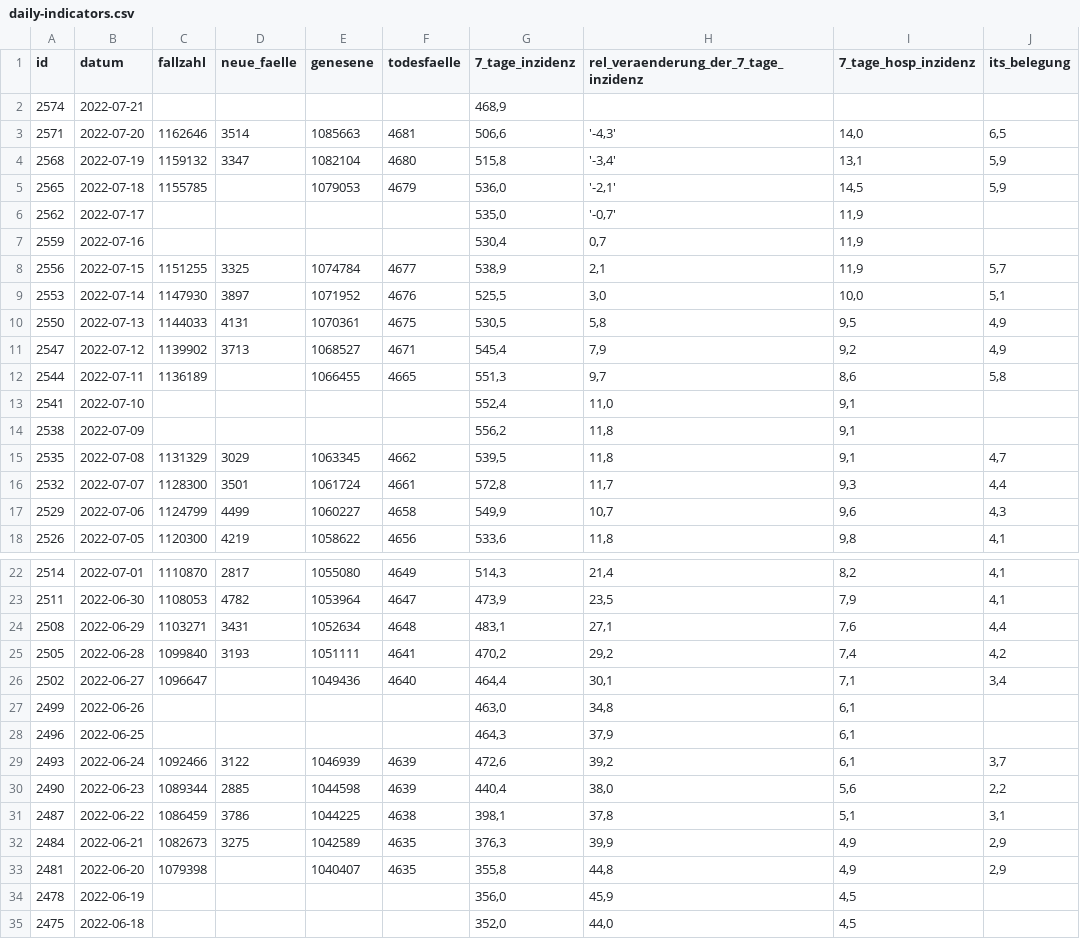
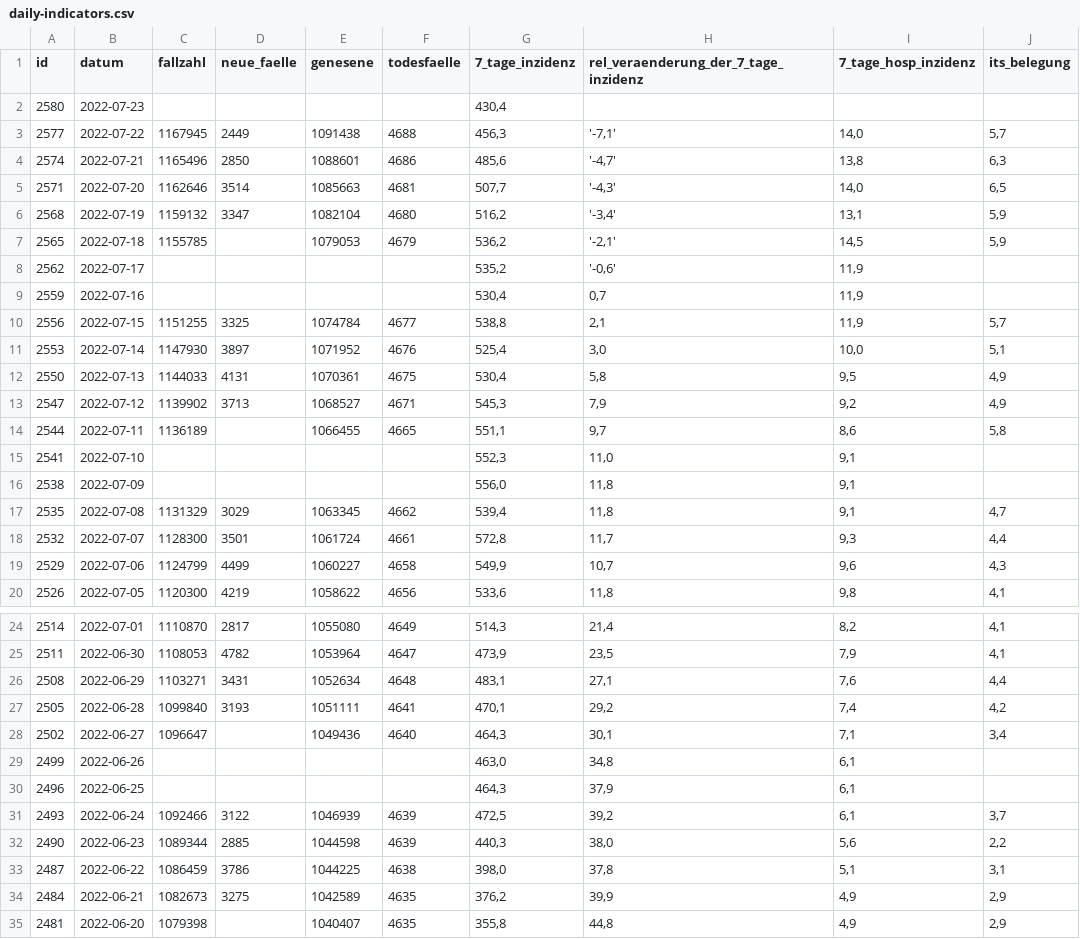
Before and after one commit to MarkusH/covid19-berlin, a CSV file: data/daily-indicators.csv, drawn as a sheet; only a part is shown, gaps mark what is left out; the shorter side is filled out with more unchanged rows; the diff covers the shown part only.

```diff
--- a/data/daily-indicators.csv
+++ b/data/daily-indicators.csv
@@ -1,16 +1,18 @@
 id;datum;fallzahl;neue_faelle;genesene;todesfaelle;7_tage_inzidenz;rel_veraenderung_der_7_tage_inzidenz;7_tage_hosp_inzidenz;its_belegung
-2574;2022-07-21;;;;;468,9;;;
-2571;2022-07-20;1162646;3514;1085663;4681;506,6;'-4,3';14,0;6,5
-2568;2022-07-19;1159132;3347;1082104;4680;515,8;'-3,4';13,1;5,9
-2565;2022-07-18;1155785;;1079053;4679;536,0;'-2,1';14,5;5,9
-2562;2022-07-17;;;;;535,0;'-0,7';11,9;
+2580;2022-07-23;;;;;430,4;;;
+2577;2022-07-22;1167945;2449;1091438;4688;456,3;'-7,1';14,0;5,7
+2574;2022-07-21;1165496;2850;1088601;4686;485,6;'-4,7';13,8;6,3
+2571;2022-07-20;1162646;3514;1085663;4681;507,7;'-4,3';14,0;6,5
+2568;2022-07-19;1159132;3347;1082104;4680;516,2;'-3,4';13,1;5,9
+2565;2022-07-18;1155785;;1079053;4679;536,2;'-2,1';14,5;5,9
+2562;2022-07-17;;;;;535,2;'-0,6';11,9;
 2559;2022-07-16;;;;;530,4;0,7;11,9;
-2556;2022-07-15;1151255;3325;1074784;4677;538,9;2,1;11,9;5,7
-2553;2022-07-14;1147930;3897;1071952;4676;525,5;3,0;10,0;5,1
-2550;2022-07-13;1144033;4131;1070361;4675;530,5;5,8;9,5;4,9
-2547;2022-07-12;1139902;3713;1068527;4671;545,4;7,9;9,2;4,9
-2544;2022-07-11;1136189;;1066455;4665;551,3;9,7;8,6;5,8
-2541;2022-07-10;;;;;552,4;11,0;9,1;
-2538;2022-07-09;;;;;556,2;11,8;9,1;
-2535;2022-07-08;1131329;3029;1063345;4662;539,5;11,8;9,1;4,7
+2556;2022-07-15;1151255;3325;1074784;4677;538,8;2,1;11,9;5,7
+2553;2022-07-14;1147930;3897;1071952;4676;525,4;3,0;10,0;5,1
+2550;2022-07-13;1144033;4131;1070361;4675;530,4;5,8;9,5;4,9
+2547;2022-07-12;1139902;3713;1068527;4671;545,3;7,9;9,2;4,9
+2544;2022-07-11;1136189;;1066455;4665;551,1;9,7;8,6;5,8
+2541;2022-07-10;;;;;552,3;11,0;9,1;
+2538;2022-07-09;;;;;556,0;11,8;9,1;
+2535;2022-07-08;1131329;3029;1063345;4662;539,4;11,8;9,1;4,7
 2532;2022-07-07;1128300;3501;1061724;4661;572,8;11,7;9,3;4,4
@@ -24,10 +26,10 @@ id;datum;fallzahl;neue_faelle;genesene;todesfaelle;7_tage_inzidenz;rel_veraender
 2508;2022-06-29;1103271;3431;1052634;4648;483,1;27,1;7,6;4,4
-2505;2022-06-28;1099840;3193;1051111;4641;470,2;29,2;7,4;4,2
-2502;2022-06-27;1096647;;1049436;4640;464,4;30,1;7,1;3,4
+2505;2022-06-28;1099840;3193;1051111;4641;470,1;29,2;7,4;4,2
+2502;2022-06-27;1096647;;1049436;4640;464,3;30,1;7,1;3,4
 2499;2022-06-26;;;;;463,0;34,8;6,1;
 2496;2022-06-25;;;;;464,3;37,9;6,1;
-2493;2022-06-24;1092466;3122;1046939;4639;472,6;39,2;6,1;3,7
-2490;2022-06-23;1089344;2885;1044598;4639;440,4;38,0;5,6;2,2
-2487;2022-06-22;1086459;3786;1044225;4638;398,1;37,8;5,1;3,1
-2484;2022-06-21;1082673;3275;1042589;4635;376,3;39,9;4,9;2,9
+2493;2022-06-24;1092466;3122;1046939;4639;472,5;39,2;6,1;3,7
+2490;2022-06-23;1089344;2885;1044598;4639;440,3;38,0;5,6;2,2
+2487;2022-06-22;1086459;3786;1044225;4638;398,0;37,8;5,1;3,1
+2484;2022-06-21;1082673;3275;1042589;4635;376,2;39,9;4,9;2,9
 2481;2022-06-20;1079398;;1040407;4635;355,8;44,8;4,9;2,9
```
Also changed, not shown: 48 edited cells elsewhere in this file, data/7-day-incidence.csv, data/daily-numbers.csv.
